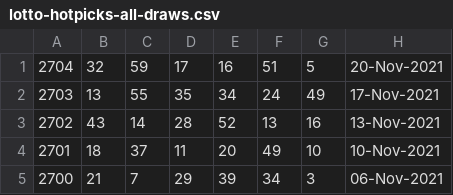
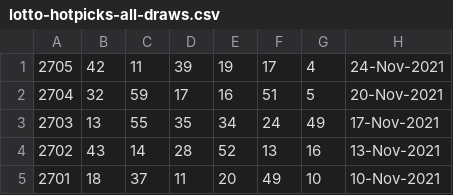
Before and after one commit to pastorcmentarny/DomJavaKB, a CSV file: data/lotto/lotto-hotpicks-all-draws.csv, drawn as a sheet; only a part is shown; the shorter side is filled out with more unchanged rows.

```diff
--- a/data/lotto/lotto-hotpicks-all-draws.csv
+++ b/data/lotto/lotto-hotpicks-all-draws.csv
@@ -1 +1,2 @@
+2705,42,11,39,19,17,4,24-Nov-2021
 2704,32,59,17,16,51,5,20-Nov-2021
```
Also changed, not shown: data/lotto/thunderball-all-draws.csv, 4 other files.
